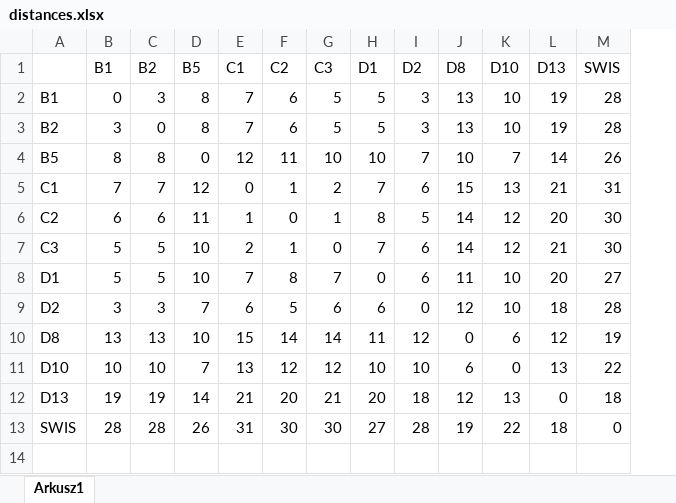
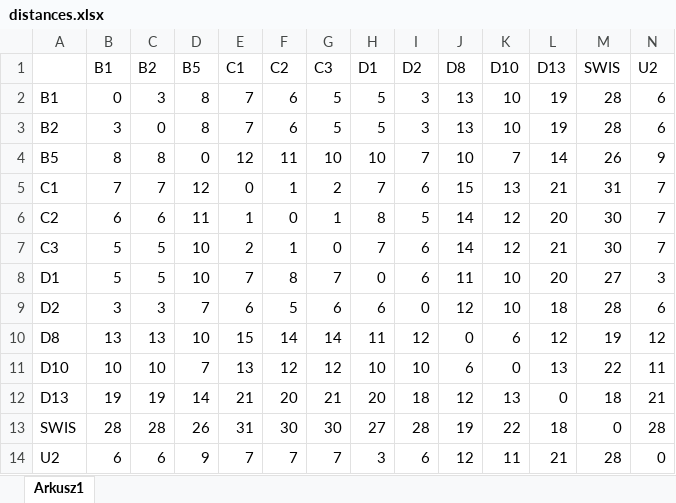
Before and after one commit to dominik-air/timetable-scheduler, an Excel workbook: timetable_scheduler/data_structures/data/distances.xlsx, sheet Arkusz1, drawn as a sheet; values as stored, in another font and other column widths than the file's, no borders; the diff names each change by its address in the sheet, - before the commit and + after, or states it on an @@ line.

```diff
--- a/timetable_scheduler/data_structures/data/distances.xlsx (sheet Arkusz1)
+++ b/timetable_scheduler/data_structures/data/distances.xlsx (sheet Arkusz1)
+column N (U2), rows 2-13: 6 | 6 | 9 | 7 | 7 | 7 | 3 | 6 | 12 | 11 | 21 | 28
+row 14: U2 | 6 | 6 | 9 | 7 | 7 | 7 | 3 | 6 | 12 | 11 | 21 | 28 | 0
```
Also changed, not shown: 1 other file.
